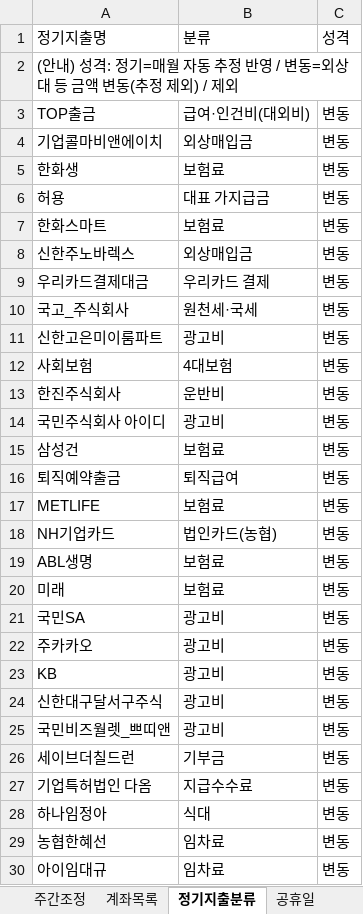
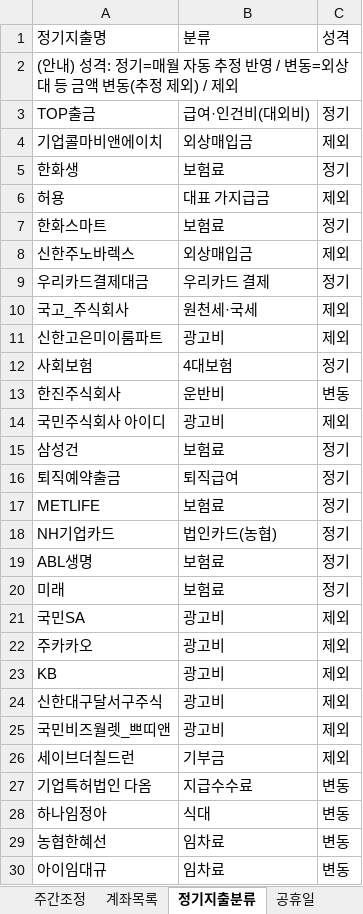
Before and after one commit to goldgarden9620419-maker/mynotes, an Excel workbook: 01-Projects/에이팜건강-주간자금계획-자동화/자금계획_자동화/04_기준파일/에이팜건강_자금계획_기준파일.xlsx, sheet 정기지출분류, drawn as a sheet; only a part is shown; values as stored, in another font and other column widths than the file's, no borders; the diff covers the shown part only; the diff names each change by its address in the sheet, - before the commit and + after, or states it on an @@ line.

```diff
--- a/01-Projects/에이팜건강-주간자금계획-자동화/자금계획_자동화/04_기준파일/에이팜건강_자금계획_기준파일.xlsx (sheet 정기지출분류)
+++ b/01-Projects/에이팜건강-주간자금계획-자동화/자금계획_자동화/04_기준파일/에이팜건강_자금계획_기준파일.xlsx (sheet 정기지출분류)
-C3: 변동
+C3: 정기
-C4: 변동
+C4: 제외
-C5: 변동
+C5: 정기
-C6: 변동
+C6: 제외
-C7: 변동
+C7: 정기
-C8: 변동
+C8: 제외
-C9: 변동
+C9: 정기
-C10:C11: 변동
+C10:C11: 제외
-C12: 변동
+C12: 정기
-C14: 변동
+C14: 제외
-C15:C20: 변동
+C15:C20: 정기
-C21:C26: 변동
+C21:C26: 제외
```
Also changed, not shown: 14 edited cells elsewhere in this sheet, 7 other files.
